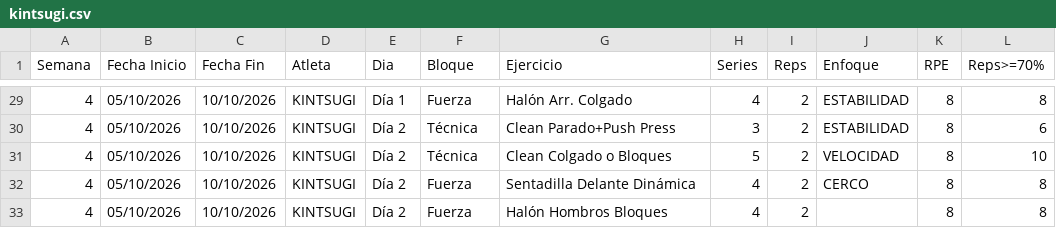
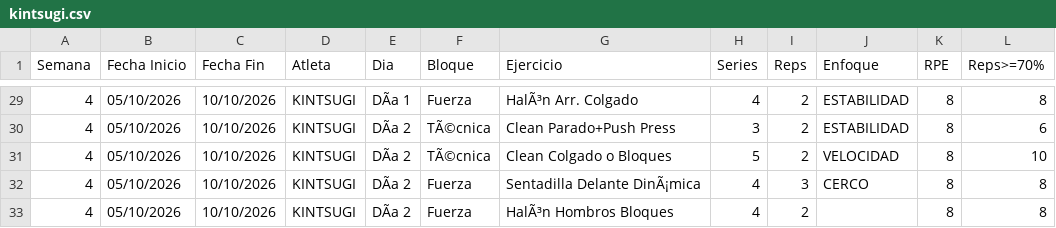
Before and after one commit to liftclub87/liftclub, a CSV file: kintsugi/kintsugi.csv, drawn as a sheet; only a part is shown, gaps mark what is left out; the diff covers the shown part only; the diff names each change by its address in the sheet, - before the commit and + after, or states it on an @@ line.

```diff
--- a/kintsugi/kintsugi.csv
+++ b/kintsugi/kintsugi.csv
-E29 (Dia): Día 1
+E29 (Dia): DÃa 1
-G29 (Ejercicio): Halón Arr. Colgado
+G29 (Ejercicio): HalÃ³n Arr. Colgado
-E30:E33 (Dia): Día 2
+E30:E33 (Dia): DÃa 2
-F30:F31 (Bloque): Técnica
+F30:F31 (Bloque): TÃ©cnica
-G32 (Ejercicio): Sentadilla Delante Dinámica
+G32 (Ejercicio): Sentadilla Delante DinÃ¡mica
-I32 (Reps): 2
+I32 (Reps): 3
-G33 (Ejercicio): Halón Hombros Bloques
+G33 (Ejercicio): HalÃ³n Hombros Bloques
```
Also changed, not shown: 57 edited cells elsewhere in this file.
